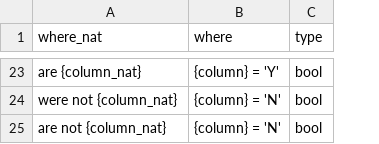
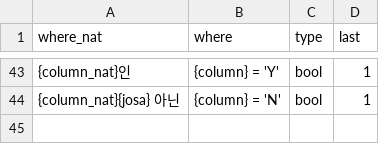
Before and after one commit to JenniferOH/query_label_maker, a CSV file: input/where_template.csv, drawn as a sheet; only a part is shown, gaps mark what is left out; removed rows and columns are numbered as before the commit, all else as after; the diff covers the shown part only; the diff names each change by its address in the sheet, - before the commit and + after, or states it on an @@ line.

```diff
--- a/input/where_template.csv
+++ b/input/where_template.csv
+column D (last), rows 43-44: 1 | 1
-A43 (where_nat): are {column_nat}
+A43 (where_nat): {column_nat}인
-row 24: were not {column_nat} | {column} = 'N' | bool
-A44 (where_nat): are not {column_nat}
+A44 (where_nat): {column_nat}{josa} 아닌
```
Also changed, not shown: 22 added rows, 2 removed rows and 19 edited cells elsewhere in this file, input/columns.csv, input/datetime_template.csv, 13 other files.
